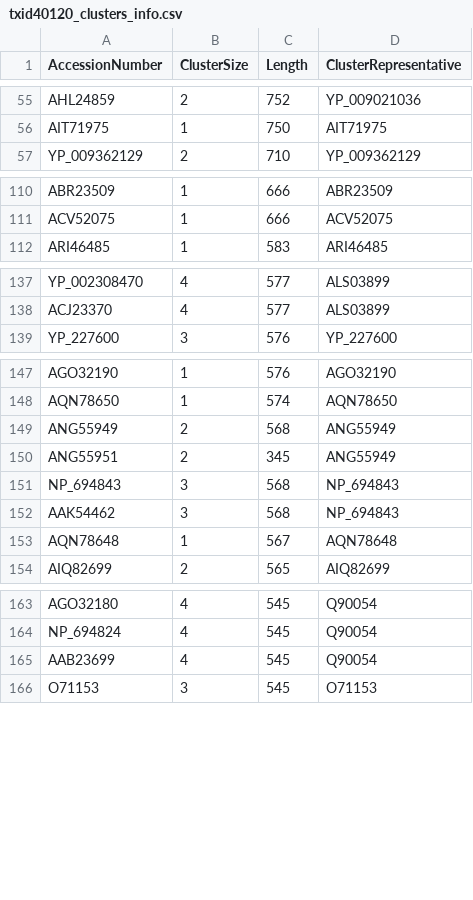
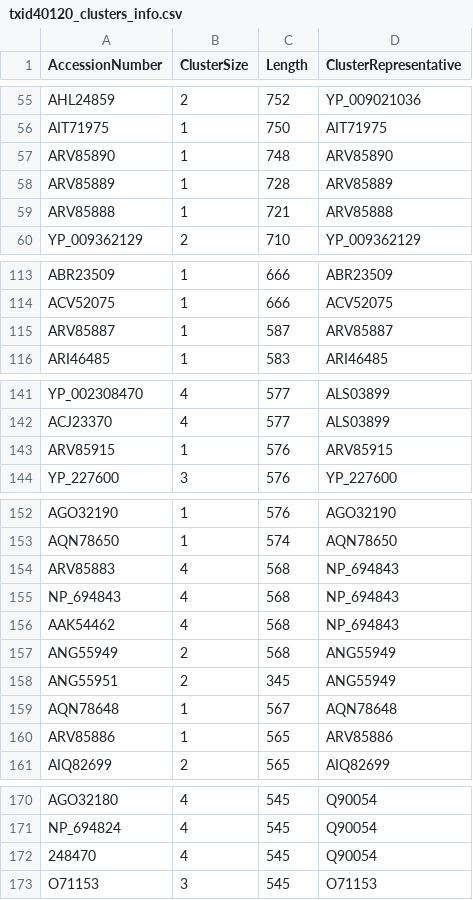
Before and after one commit to josephhughes/ViCTree, a CSV file: txid40120/txid40120_clusters_info.csv, drawn as a sheet; only a part is shown, gaps mark what is left out; the diff covers the shown part only.

```diff
--- a/txid40120/txid40120_clusters_info.csv
+++ b/txid40120/txid40120_clusters_info.csv
@@ -56,2 +56,5 @@ AHL24859,2,752,YP_009021036
 AIT71975,1,750,AIT71975
+ARV85890,1,748,ARV85890
+ARV85889,1,728,ARV85889
+ARV85888,1,721,ARV85888
 YP_009362129,2,710,YP_009362129
@@ -111,2 +114,3 @@ ABR23509,1,666,ABR23509
 ACV52075,1,666,ACV52075
+ARV85887,1,587,ARV85887
 ARI46485,1,583,ARI46485
@@ -138,2 +142,3 @@ YP_002308470,4,577,ALS03899
 ACJ23370,4,577,ALS03899
+ARV85915,1,576,ARV85915
 YP_227600,3,576,YP_227600
@@ -148,7 +153,9 @@ AGO32190,1,576,AGO32190
 AQN78650,1,574,AQN78650
+ARV85883,4,568,NP_694843
+NP_694843,4,568,NP_694843
+AAK54462,4,568,NP_694843
 ANG55949,2,568,ANG55949
 ANG55951,2,345,ANG55949
-NP_694843,3,568,NP_694843
-AAK54462,3,568,NP_694843
 AQN78648,1,567,AQN78648
+ARV85886,1,565,ARV85886
 AIQ82699,2,565,AIQ82699
@@ -164,3 +171,3 @@ AGO32180,4,545,Q90054
 NP_694824,4,545,Q90054
-AAB23699,4,545,Q90054
+248470,4,545,Q90054
 O71153,3,545,O71153
```
Also changed, not shown: 1 moved row elsewhere in this file, txid40120/txid40120_label.csv, txid40120/txid40120_label.tsv, 15 other files.
